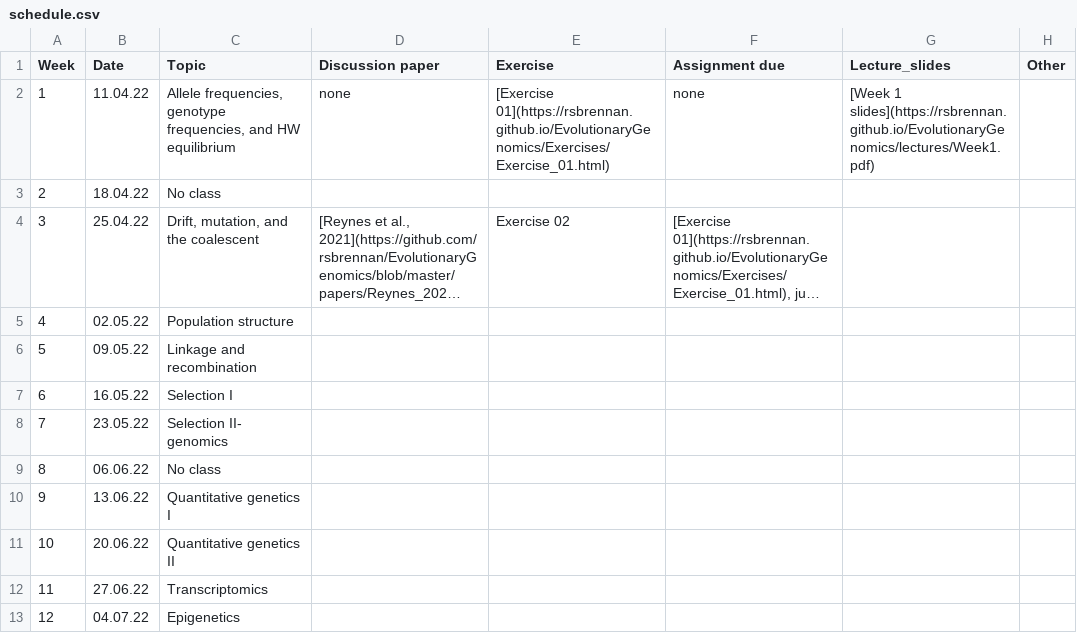
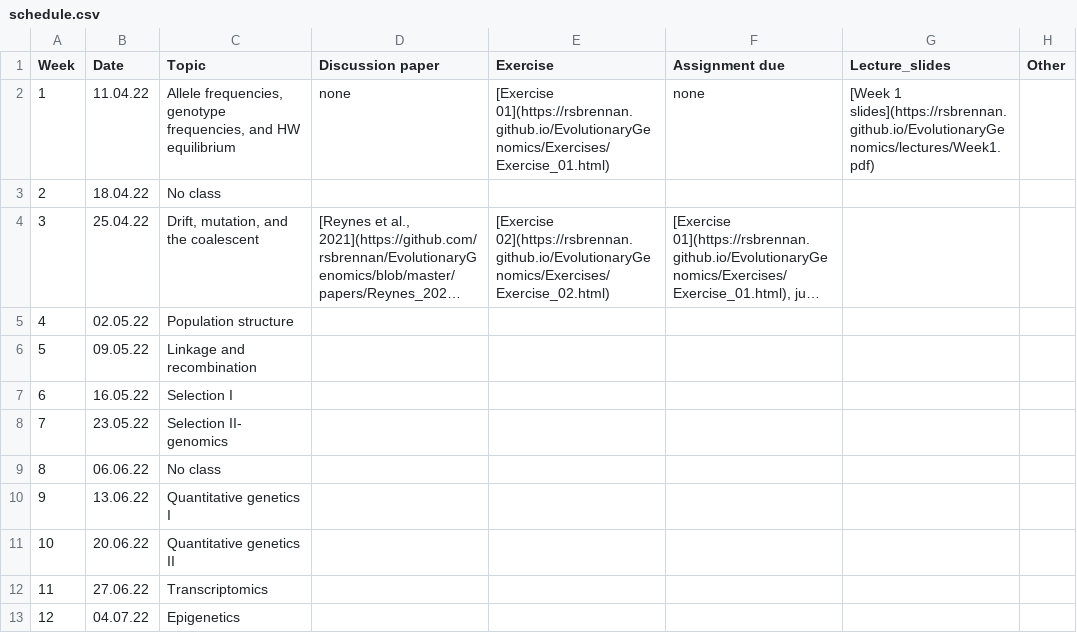
Before and after one commit to rsbrennan/EvolutionaryGenomics, a CSV file: schedule.csv, drawn as a sheet; long unchanged cells end in …; the diff names each change by its address in the sheet, - before the commit and + after, or states it on an @@ line.

Commit message:
exercise 2

```diff
--- a/schedule.csv
+++ b/schedule.csv
-E4 (Exercise): Exercise 02
+E4 (Exercise): [Exercise 02](https://rsbrennan.github.io/EvolutionaryGenomics/Exercises/Exercise_02.html)
```
Also changed, not shown: 4 other files.
